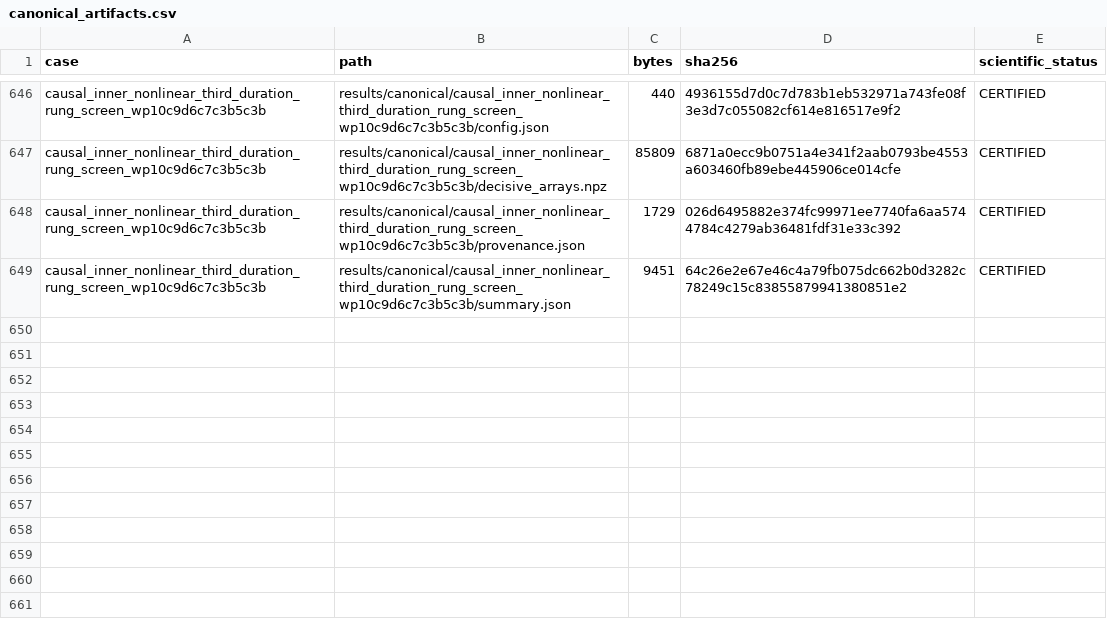
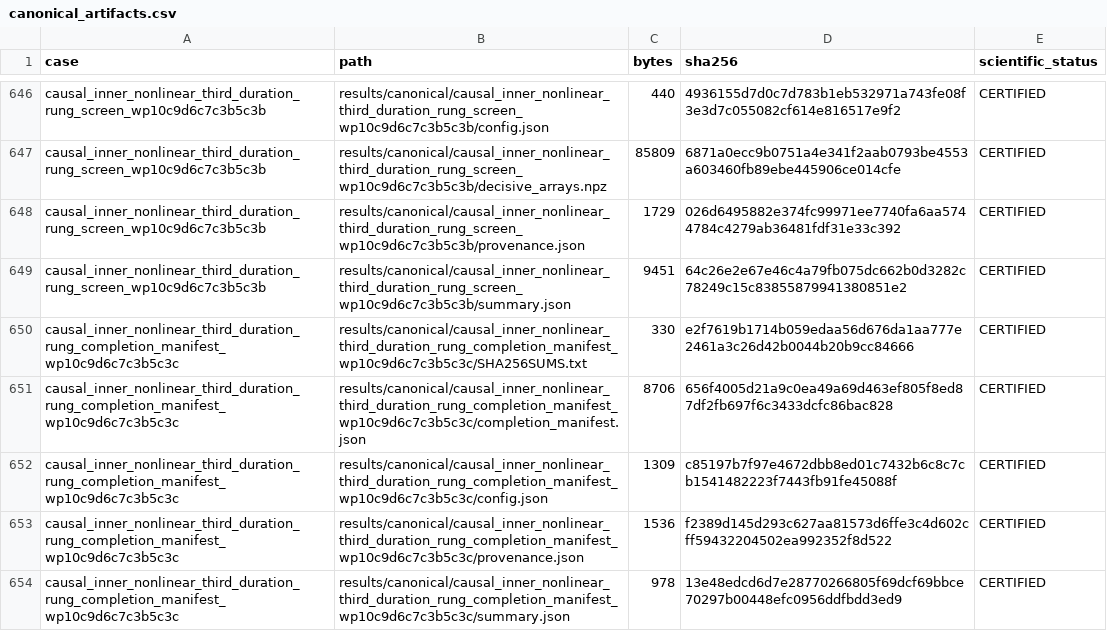
Before and after one commit to huanyang07/IMBH, a CSV file: results/manifests/canonical_artifacts.csv, drawn as a sheet; only a part is shown, gaps mark what is left out; the diff names each change by its address in the sheet, - before the commit and + after, or states it on an @@ line.

Commit message:
Freeze third nonlinear duration completion

```diff
--- a/results/manifests/canonical_artifacts.csv
+++ b/results/manifests/canonical_artifacts.csv
+row 650: causal_inner_nonlinear_third_duration_rung_completion_manifest_wp10c9d6c7c3b5c3c | results/canonical/causal_inner_nonlinear_third_duration_rung_completion_manifest_wp10c9d6c7c3b5c3c/SHA256SUMS.txt | 330 | e2f7619b1714b059edaa56d676da1aa777e2461a3c26d42b0044b20b9cc84666 | CERTIFIED
+row 651: causal_inner_nonlinear_third_duration_rung_completion_manifest_wp10c9d6c7c3b5c3c | results/canonical/causal_inner_nonlinear_third_duration_rung_completion_manifest_wp10c9d6c7c3b5c3c/completion_manifest.json | 8706 | 656f4005d21a9c0ea49a69d463ef805f8ed87df2fb697f6c3433dcfc86bac828 | CERTIFIED
+row 652: causal_inner_nonlinear_third_duration_rung_completion_manifest_wp10c9d6c7c3b5c3c | results/canonical/causal_inner_nonlinear_third_duration_rung_completion_manifest_wp10c9d6c7c3b5c3c/config.json | 1309 | c85197b7f97e4672dbb8ed01c7432b6c8c7cb1541482223f7443fb91fe45088f | CERTIFIED
+row 653: causal_inner_nonlinear_third_duration_rung_completion_manifest_wp10c9d6c7c3b5c3c | results/canonical/causal_inner_nonlinear_third_duration_rung_completion_manifest_wp10c9d6c7c3b5c3c/provenance.json | 1536 | f2389d145d293c627aa81573d6ffe3c4d602cff59432204502ea992352f8d522 | CERTIFIED
+row 654: causal_inner_nonlinear_third_duration_rung_completion_manifest_wp10c9d6c7c3b5c3c | results/canonical/causal_inner_nonlinear_third_duration_rung_completion_manifest_wp10c9d6c7c3b5c3c/summary.json | 978 | 13e48edcd6d7e28770266805f69dcf69bbce70297b00448efc0956ddfbdd3ed9 | CERTIFIED
```
Also changed, not shown: 10 other files.
